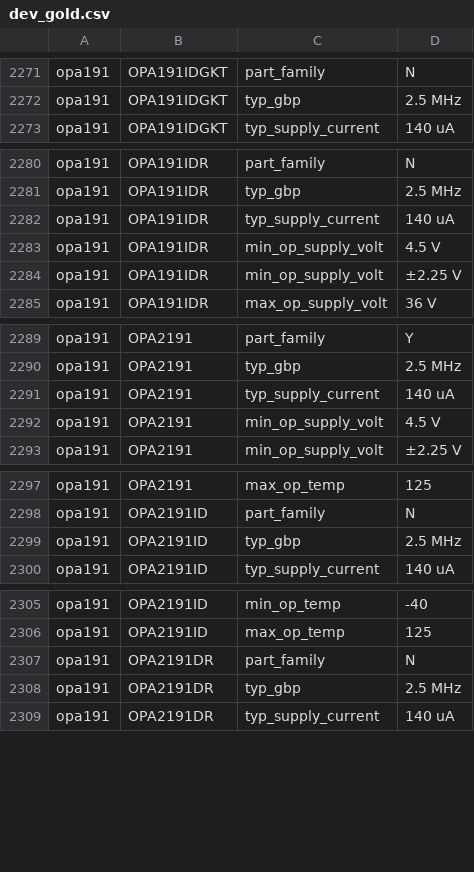
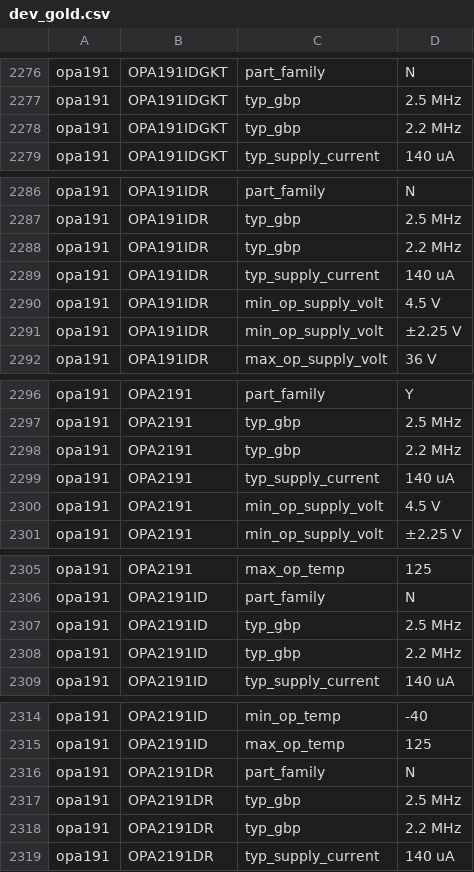
Before and after one commit to lukehsiao/tecs-hardware-kbc, a CSV file: hack/opamps/data/dev/dev_gold.csv, drawn as a sheet; only a part is shown, gaps mark what is left out; the diff covers the shown part only.

```diff
--- a/hack/opamps/data/dev/dev_gold.csv
+++ b/hack/opamps/data/dev/dev_gold.csv
@@ -2272,2 +2277,3 @@ opa191,OPA191IDGKT,part_family,N
 opa191,OPA191IDGKT,typ_gbp,2.5 MHz
+opa191,OPA191IDGKT,typ_gbp,2.2 MHz
 opa191,OPA191IDGKT,typ_supply_current,140 uA
@@ -2281,2 +2287,3 @@ opa191,OPA191IDR,part_family,N
 opa191,OPA191IDR,typ_gbp,2.5 MHz
+opa191,OPA191IDR,typ_gbp,2.2 MHz
 opa191,OPA191IDR,typ_supply_current,140 uA
@@ -2290,2 +2297,3 @@ opa191,OPA2191,part_family,Y
 opa191,OPA2191,typ_gbp,2.5 MHz
+opa191,OPA2191,typ_gbp,2.2 MHz
 opa191,OPA2191,typ_supply_current,140 uA
@@ -2299,2 +2307,3 @@ opa191,OPA2191ID,part_family,N
 opa191,OPA2191ID,typ_gbp,2.5 MHz
+opa191,OPA2191ID,typ_gbp,2.2 MHz
 opa191,OPA2191ID,typ_supply_current,140 uA
@@ -2308,2 +2317,3 @@ opa191,OPA2191DR,part_family,N
 opa191,OPA2191DR,typ_gbp,2.5 MHz
+opa191,OPA2191DR,typ_gbp,2.2 MHz
 opa191,OPA2191DR,typ_supply_current,140 uA
```
Also changed, not shown: 8 added rows elsewhere in this file.
